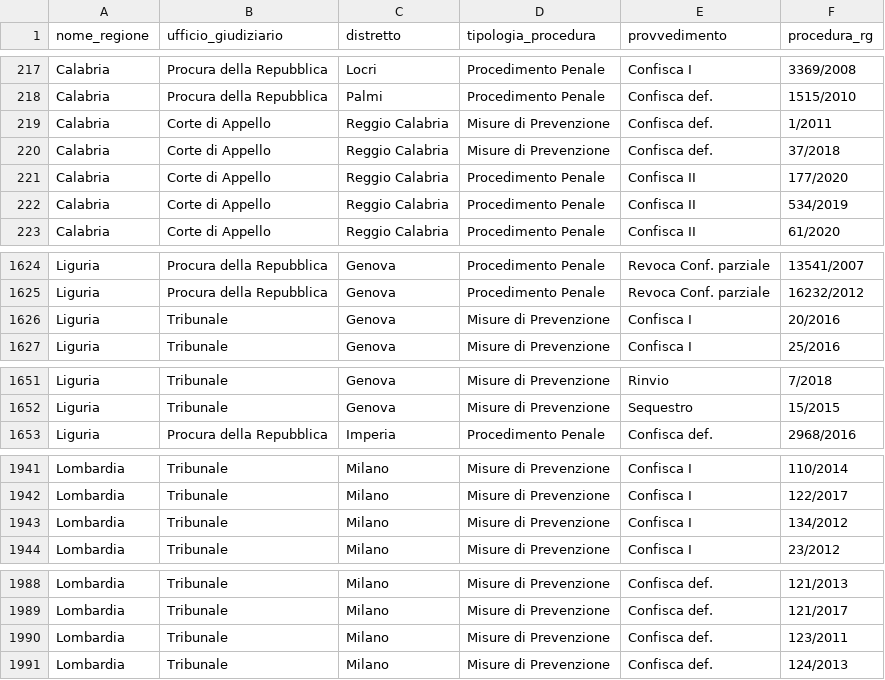
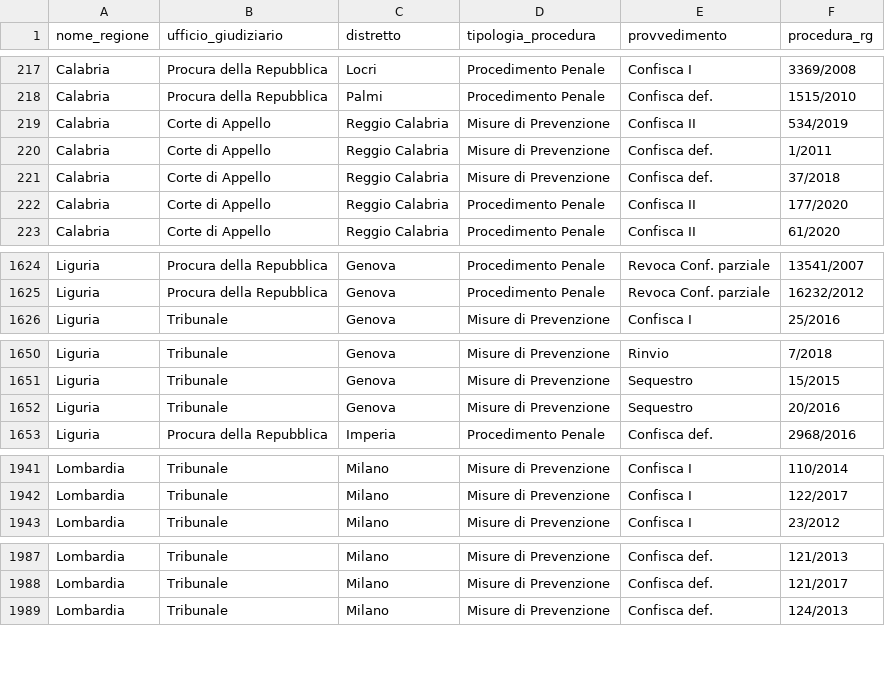
Before and after one commit to aborruso/firstaction, a CSV file: openregio_procedureGestione.csv, drawn as a sheet; only a part is shown, gaps mark what is left out; removed rows and columns are numbered as before the commit, all else as after; the diff covers the shown part only; the diff names each change by its address in the sheet, - before the commit and + after, or states it on an @@ line.

```diff
--- a/openregio_procedureGestione.csv
+++ b/openregio_procedureGestione.csv
+row 219: Calabria | Corte di Appello | Reggio Calabria | Misure di Prevenzione | Confisca II | 534/2019
-row 222: Calabria | Corte di Appello | Reggio Calabria | Procedimento Penale | Confisca II | 534/2019
-row 1626: Liguria | Tribunale | Genova | Misure di Prevenzione | Confisca I | 20/2016
+row 1652: Liguria | Tribunale | Genova | Misure di Prevenzione | Sequestro | 20/2016
-row 1943: Lombardia | Tribunale | Milano | Misure di Prevenzione | Confisca I | 134/2012
-row 1990: Lombardia | Tribunale | Milano | Misure di Prevenzione | Confisca def. | 123/2011
```
Also changed, not shown: 3 added rows and 1 removed row elsewhere in this file, openregio_aziendeGestione.csv, processing/log.csv, 3 other files.
